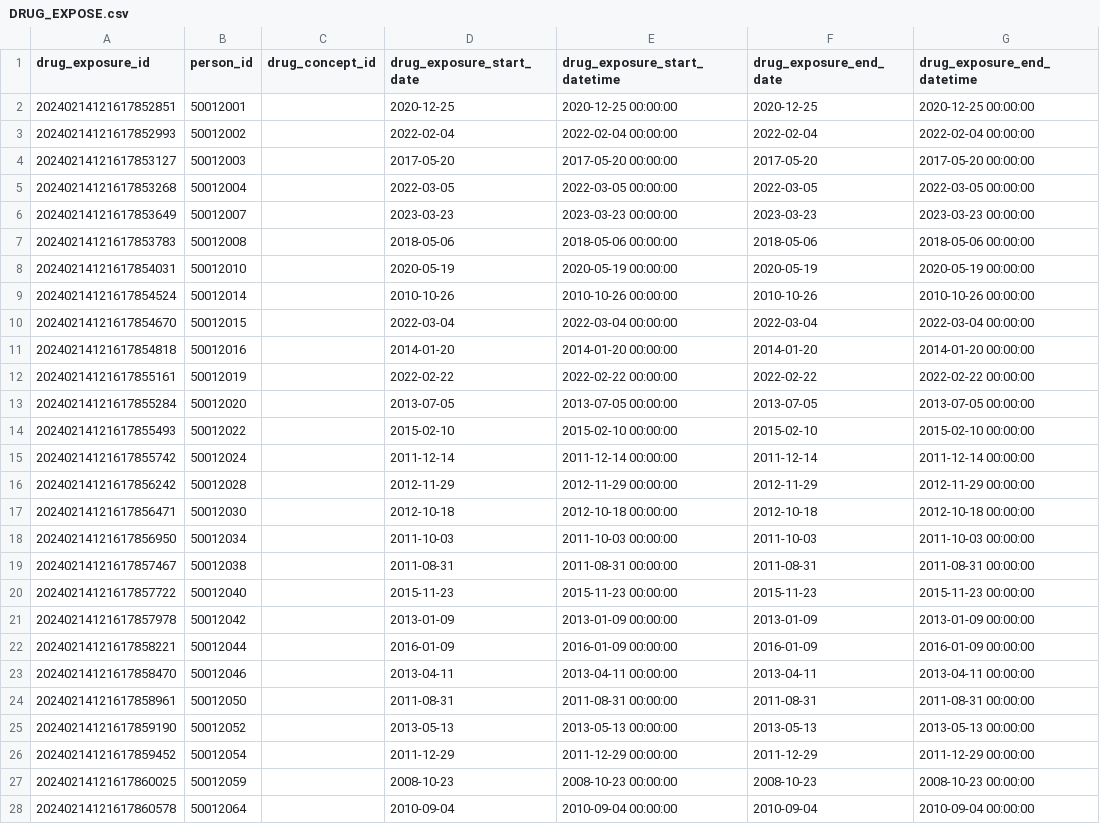
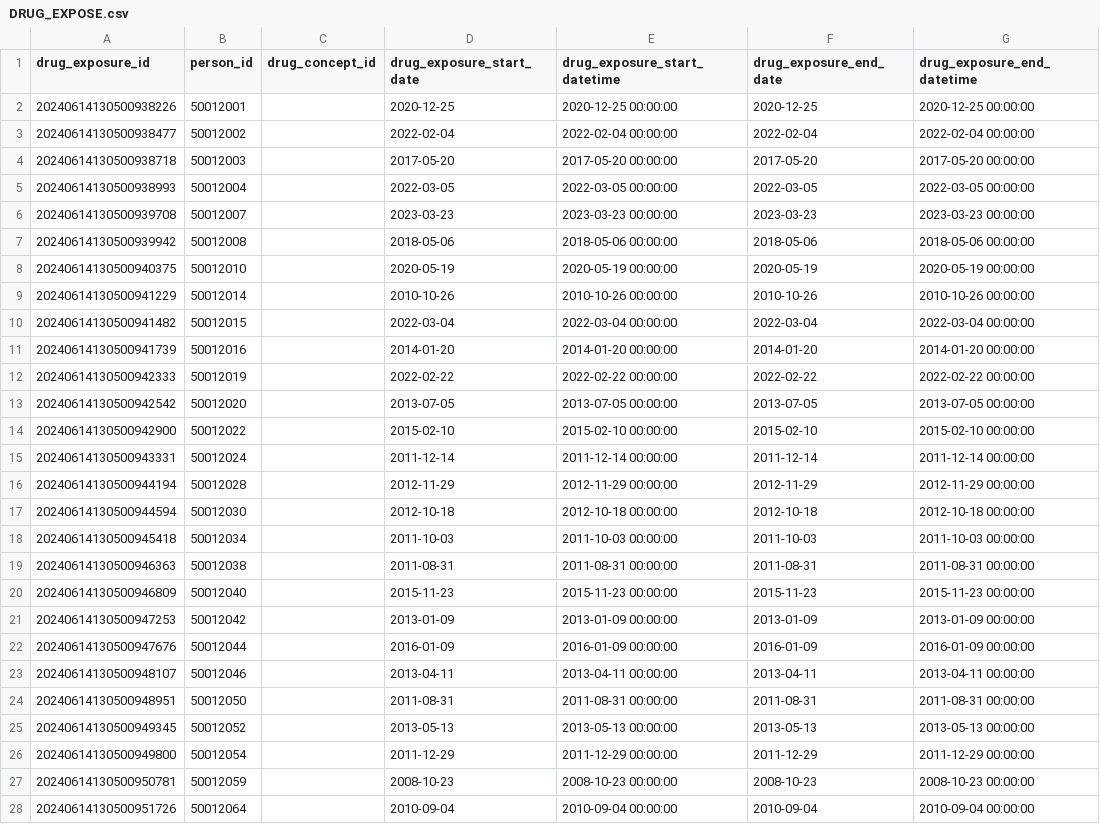
Before and after one commit to CARE-SM/CARE2OMOP, a CSV file: care2omop/data/DRUG_EXPOSE.csv, drawn as a sheet; only a part is shown; the diff covers the shown part only; the diff names each change by its address in the sheet, - before the commit and + after, or states it on an @@ line.

```diff
--- a/care2omop/data/DRUG_EXPOSE.csv
+++ b/care2omop/data/DRUG_EXPOSE.csv
-A2 (drug_exposure_id): 20240214121617852851
+A2 (drug_exposure_id): 20240614130500938226
-A3 (drug_exposure_id): 20240214121617852993
+A3 (drug_exposure_id): 20240614130500938477
-A4 (drug_exposure_id): 20240214121617853127
+A4 (drug_exposure_id): 20240614130500938718
-A5 (drug_exposure_id): 20240214121617853268
+A5 (drug_exposure_id): 20240614130500938993
-A6 (drug_exposure_id): 20240214121617853649
+A6 (drug_exposure_id): 20240614130500939708
-A7 (drug_exposure_id): 20240214121617853783
+A7 (drug_exposure_id): 20240614130500939942
-A8 (drug_exposure_id): 20240214121617854031
+A8 (drug_exposure_id): 20240614130500940375
-A9 (drug_exposure_id): 20240214121617854524
+A9 (drug_exposure_id): 20240614130500941229
-A10 (drug_exposure_id): 20240214121617854670
+A10 (drug_exposure_id): 20240614130500941482
-A11 (drug_exposure_id): 20240214121617854818
+A11 (drug_exposure_id): 20240614130500941739
-A12 (drug_exposure_id): 20240214121617855161
+A12 (drug_exposure_id): 20240614130500942333
-A13 (drug_exposure_id): 20240214121617855284
+A13 (drug_exposure_id): 20240614130500942542
-A14 (drug_exposure_id): 20240214121617855493
+A14 (drug_exposure_id): 20240614130500942900
-A15 (drug_exposure_id): 20240214121617855742
+A15 (drug_exposure_id): 20240614130500943331
-A16 (drug_exposure_id): 20240214121617856242
+A16 (drug_exposure_id): 20240614130500944194
-A17 (drug_exposure_id): 20240214121617856471
+A17 (drug_exposure_id): 20240614130500944594
-A18 (drug_exposure_id): 20240214121617856950
+A18 (drug_exposure_id): 20240614130500945418
-A19 (drug_exposure_id): 20240214121617857467
+A19 (drug_exposure_id): 20240614130500946363
-A20 (drug_exposure_id): 20240214121617857722
+A20 (drug_exposure_id): 20240614130500946809
-A21 (drug_exposure_id): 20240214121617857978
+A21 (drug_exposure_id): 20240614130500947253
-A22 (drug_exposure_id): 20240214121617858221
+A22 (drug_exposure_id): 20240614130500947676
-A23 (drug_exposure_id): 20240214121617858470
+A23 (drug_exposure_id): 20240614130500948107
-A24 (drug_exposure_id): 20240214121617858961
+A24 (drug_exposure_id): 20240614130500948951
-A25 (drug_exposure_id): 20240214121617859190
+A25 (drug_exposure_id): 20240614130500949345
-A26 (drug_exposure_id): 20240214121617859452
+A26 (drug_exposure_id): 20240614130500949800
-A27 (drug_exposure_id): 20240214121617860025
+A27 (drug_exposure_id): 20240614130500950781
-A28 (drug_exposure_id): 20240214121617860578
+A28 (drug_exposure_id): 20240614130500951726
```
Also changed, not shown: 5 edited cells elsewhere in this file, care2omop/data/DEATH.csv, care2omop/data/PROCEDURE_OCURRENCE.csv, 12 other files.
